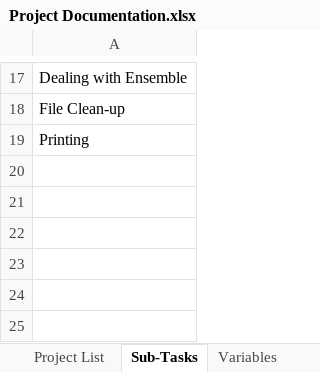
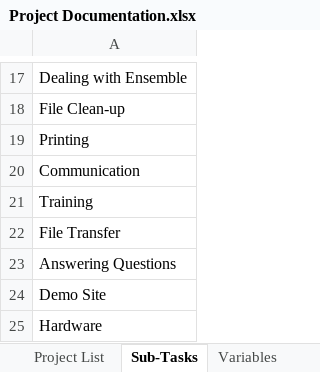
Before and after one commit to jfine22/Spreadsheet, an Excel workbook: Project Documentation.xlsx, sheet Sub-Tasks, drawn as a sheet; only a part is shown, gaps mark what is left out; values as stored, in another font and other column widths than the file's, no borders; the diff names each change by its address in the sheet, - before the commit and + after, or states it on an @@ line.

```diff
--- a/Project Documentation.xlsx (sheet Sub-Tasks)
+++ b/Project Documentation.xlsx (sheet Sub-Tasks)
+row 20: Communication
+row 21: Training
+row 22: File Transfer
+row 23: Answering Questions
+row 24: Demo Site
+row 25: Hardware
```
Also changed, not shown: sheet Work Database, sheet Project List, sheet Summary.
